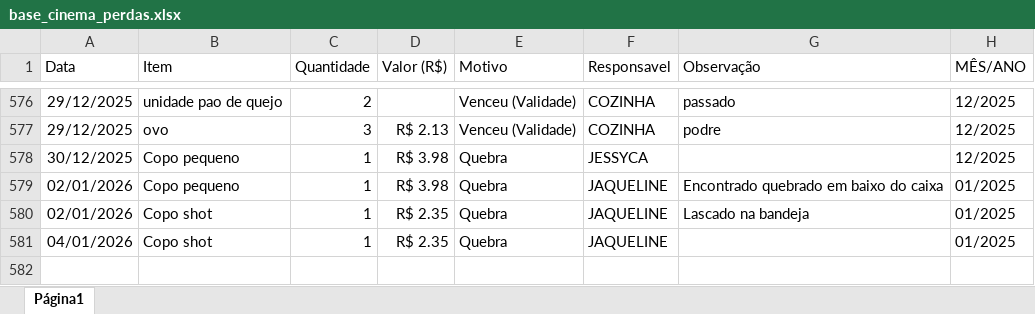
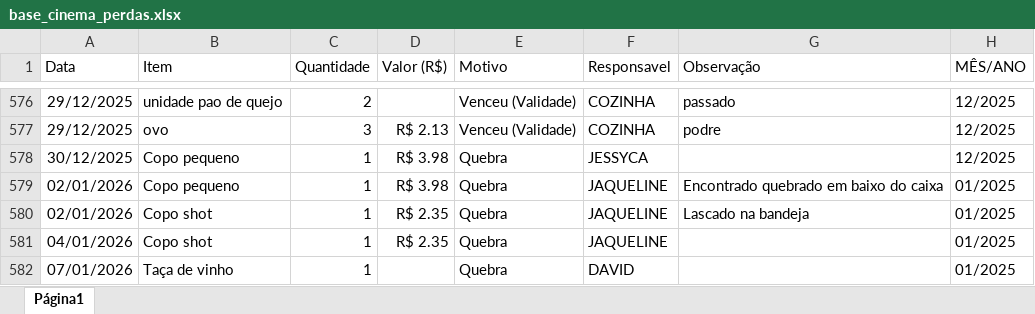
Before and after one commit to alexpereira82log-ui/scada_cafe, an Excel workbook: base_cinema_perdas.xlsx, sheet Página1, drawn as a sheet; only a part is shown, gaps mark what is left out; values as stored, in another font and other column widths than the file's, no borders; charts and pictures not drawn; the diff names each change by its address in the sheet, - before the commit and + after, or states it on an @@ line.

```diff
--- a/base_cinema_perdas.xlsx (sheet Página1)
+++ b/base_cinema_perdas.xlsx (sheet Página1)
+row 582: 07/01/2026 | Taça de vinho | 1 |  | Quebra | DAVID |  | 01/2025
```
Also changed, not shown: base_cinema.xlsx, base_cinema_comissao.xlsx, 4 other files.
